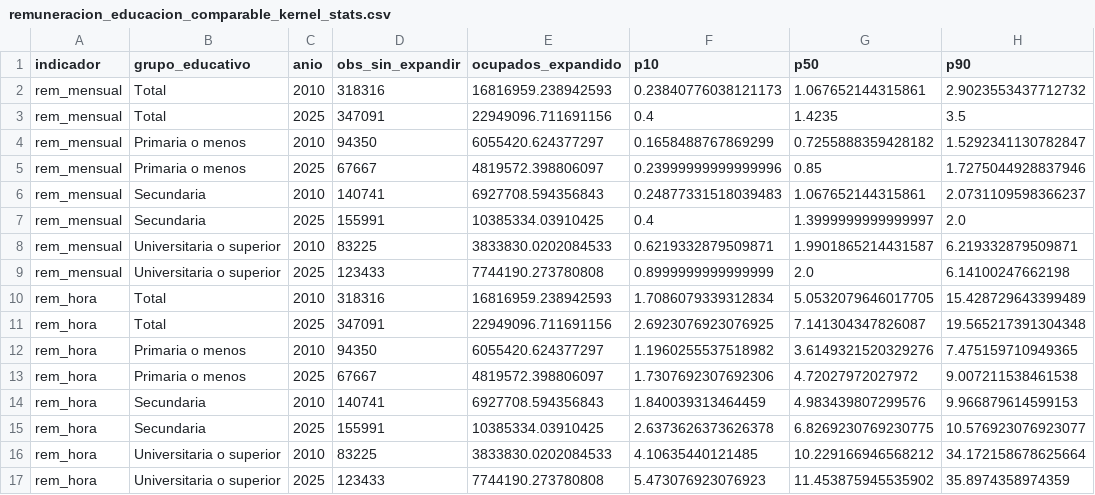
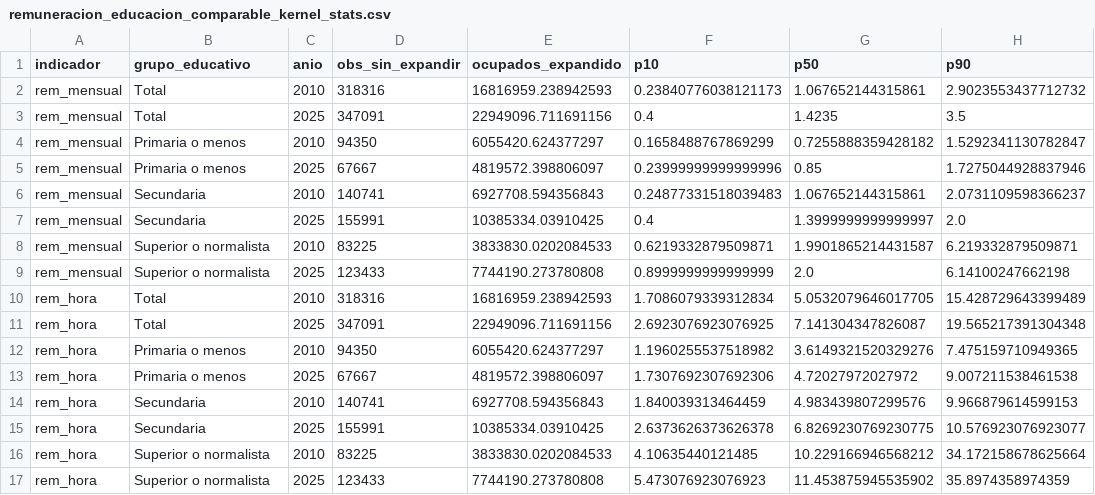
Before and after one commit to oliverpardo1979/Informe_Educacion, a CSV file: Paper/tables/remuneracion_educacion_comparable_kernel_stats.csv, drawn as a sheet; only a part is shown; the diff names each change by its address in the sheet, - before the commit and + after, or states it on an @@ line.

```diff
--- a/Paper/tables/remuneracion_educacion_comparable_kernel_stats.csv
+++ b/Paper/tables/remuneracion_educacion_comparable_kernel_stats.csv
-B8:B9 (grupo_educativo): Universitaria o superior
+B8:B9 (grupo_educativo): Superior o normalista
-B16:B17 (grupo_educativo): Universitaria o superior
+B16:B17 (grupo_educativo): Superior o normalista
```
Also changed, not shown: Paper/tables/remuneracion_cohortes_edad_educacion_series.csv, Paper/tables/remuneracion_educacion_cohortes_nacimiento_summary.csv, 26 other files.
